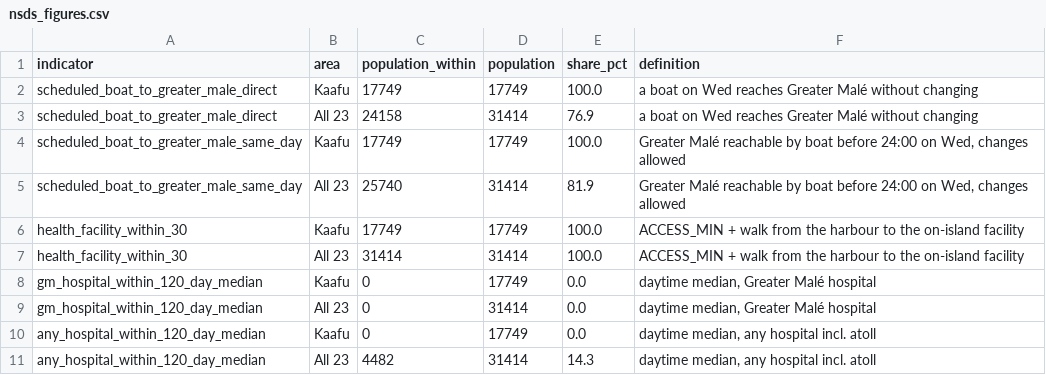
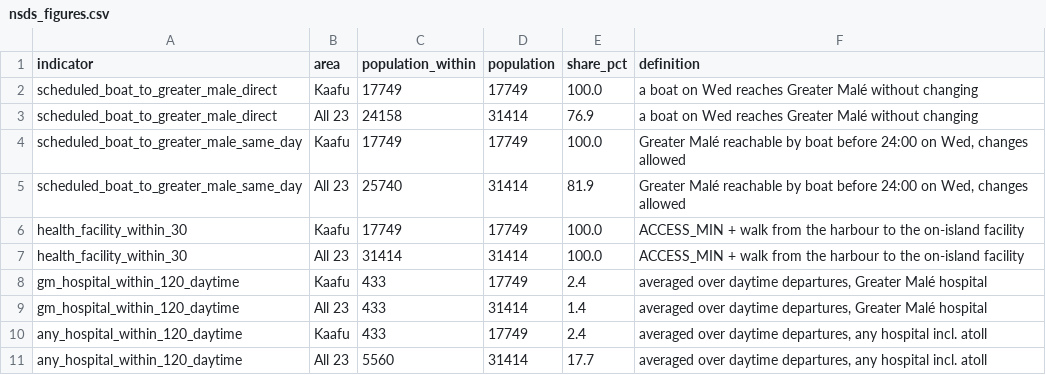
Before and after one commit to zayanazil/datathon_tbd, a CSV file: data/processed/nsds_figures.csv, drawn as a sheet.

Commit message:
Within 2 h: average over daytime departures instead of the daytime median
Each island now contributes population x share of its 06:00-18:00 departures that
arrive within the threshold, so people who catch the morning boat count. Kaafu within
2 h: 0% -> 2.4% (ferries), 21.5% -> 22.6% (with observed speedboats).

- indicators.py: population_within (departure = "daytime"), hdx_comparison and the
  NSDS hospital rows (renamed *_within_120_daytime) use the new rule
- streamlit_app.py: NSDS label lookup uses the new indicator names
- m3_figures.py: chart subtitle and slide-numbers text; regenerated outputs
- access_results.csv and island_summary.csv unchanged
- Handovers moved to docs/handovers/; slides prompt in docs/slides_prompt.md

```diff
--- a/data/processed/nsds_figures.csv
+++ b/data/processed/nsds_figures.csv
@@ -7,5 +7,5 @@ health_facility_within_30,Kaafu,17749,17749,100.0,ACCESS_MIN + walk from the har
 health_facility_within_30,All 23,31414,31414,100.0,ACCESS_MIN + walk from the harbour to the on-island facility
-gm_hospital_within_120_day_median,Kaafu,0,17749,0.0,"daytime median, Greater Malé hospital"
-gm_hospital_within_120_day_median,All 23,0,31414,0.0,"daytime median, Greater Malé hospital"
-any_hospital_within_120_day_median,Kaafu,0,17749,0.0,"daytime median, any hospital incl. atoll"
-any_hospital_within_120_day_median,All 23,4482,31414,14.3,"daytime median, any hospital incl. atoll"
+gm_hospital_within_120_daytime,Kaafu,433,17749,2.4,"averaged over daytime departures, Greater Malé hospital"
+gm_hospital_within_120_daytime,All 23,433,31414,1.4,"averaged over daytime departures, Greater Malé hospital"
+any_hospital_within_120_daytime,Kaafu,433,17749,2.4,"averaged over daytime departures, any hospital incl. atoll"
+any_hospital_within_120_daytime,All 23,5560,31414,17.7,"averaged over daytime departures, any hospital incl. atoll"
```
Also changed, not shown: data/processed/hdx_comparison.csv, data/processed/population_within.csv, 10 other files.
